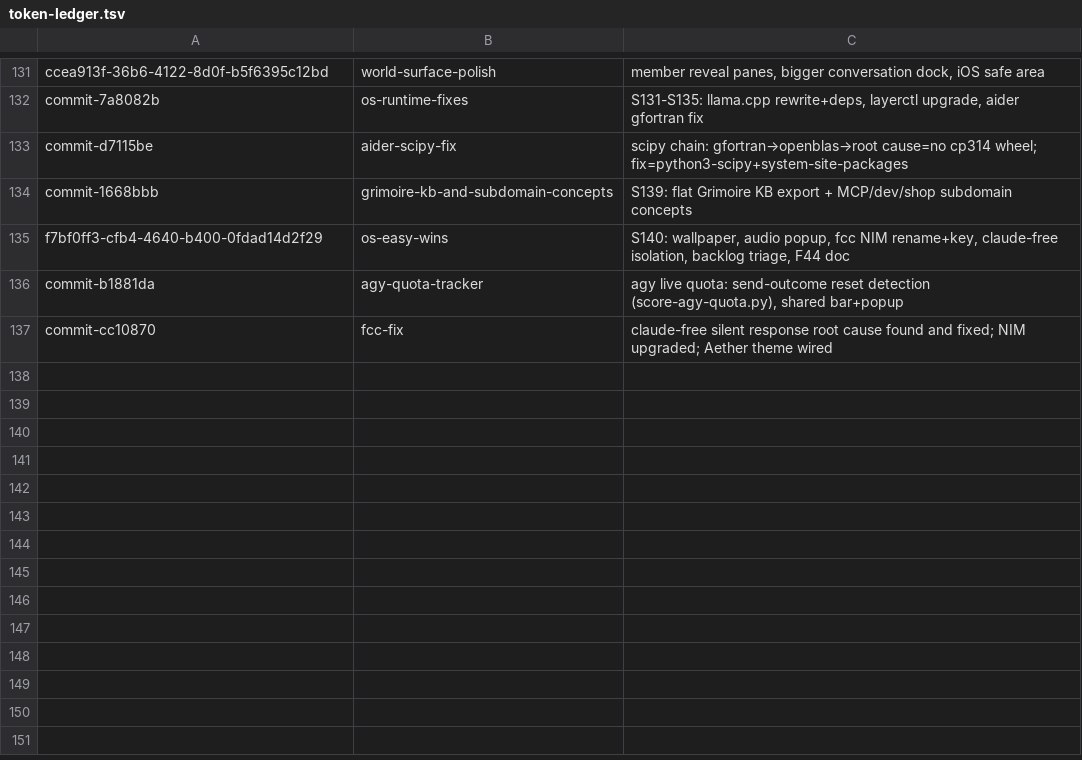
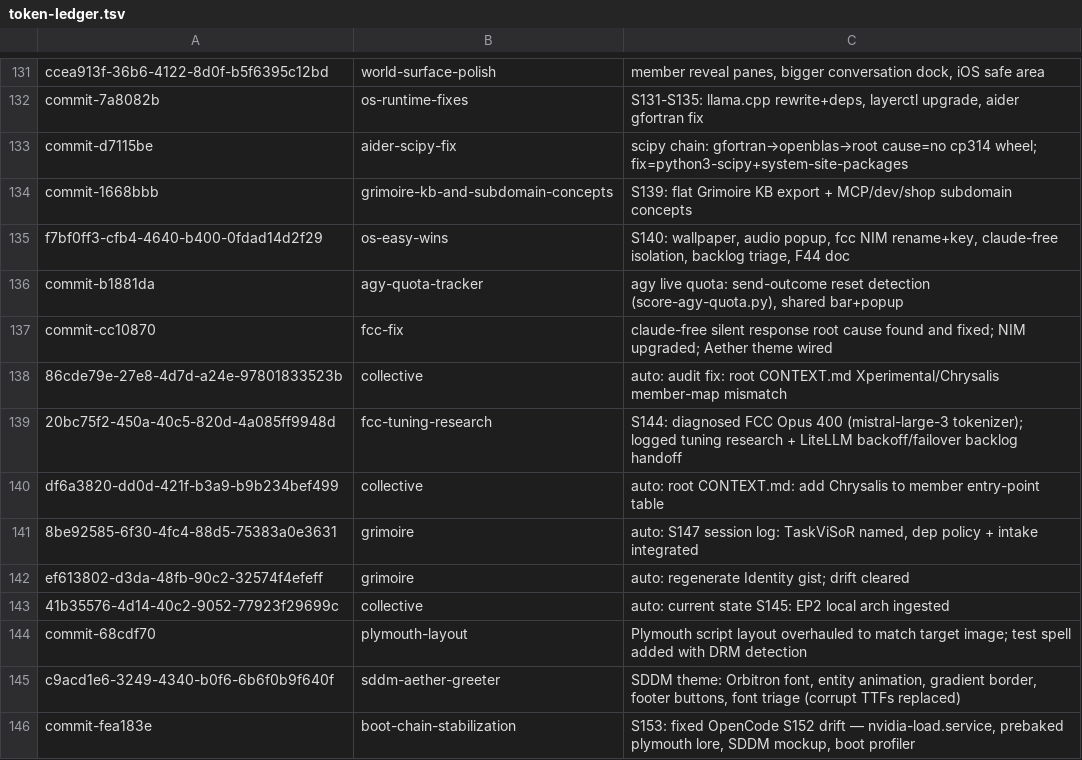
Before and after one commit to RaBbLE-Collective/RaBbLE-Grimoire, a TSV file: log/token-ledger.tsv, drawn as a sheet; only a part is shown, gaps mark what is left out; the diff names each change by its address in the sheet, - before the commit and + after, or states it on an @@ line.

Commit message:
transcribe ~ grimoire >> S153 boot-chain stabilization: honest fix-doc + verification & visual-debug recipes + session log // %BOOT_CHAIN_REFINING%

```diff
--- a/log/token-ledger.tsv
+++ b/log/token-ledger.tsv
+row 138: 86cde79e-27e8-4d7d-a24e-97801833523b | collective | auto: audit fix: root CONTEXT.md Xperimental/Chrysalis member-map mismatch
+row 139: 20bc75f2-450a-40c5-820d-4a085ff9948d | fcc-tuning-research | S144: diagnosed FCC Opus 400 (mistral-large-3 tokenizer); logged tuning research + LiteLLM backoff/failover backlog handoff
+row 140: df6a3820-dd0d-421f-b3a9-b9b234bef499 | collective | auto: root CONTEXT.md: add Chrysalis to member entry-point table
+row 141: 8be92585-6f30-4fc4-88d5-75383a0e3631 | grimoire | auto: S147 session log: TaskViSoR named, dep policy + intake integrated
+row 142: ef613802-d3da-48fb-90c2-32574f4efeff | grimoire | auto: regenerate Identity gist; drift cleared
+row 143: 41b35576-4d14-40c2-9052-77923f29699c | collective | auto: current state S145: EP2 local arch ingested
+row 144: commit-68cdf70 | plymouth-layout | Plymouth script layout overhauled to match target image; test spell added with DRM detection
+row 145: c9acd1e6-3249-4340-b0f6-6b6f0b9f640f | sddm-aether-greeter | SDDM theme: Orbitron font, entity animation, gradient border, footer buttons, font triage (corrupt TTFs replaced)
+row 146: commit-fea183e | boot-chain-stabilization | S153: fixed OpenCode S152 drift — nvidia-load.service, prebaked plymouth lore, SDDM mockup, boot profiler
```
Also changed, not shown: 3 other files.
